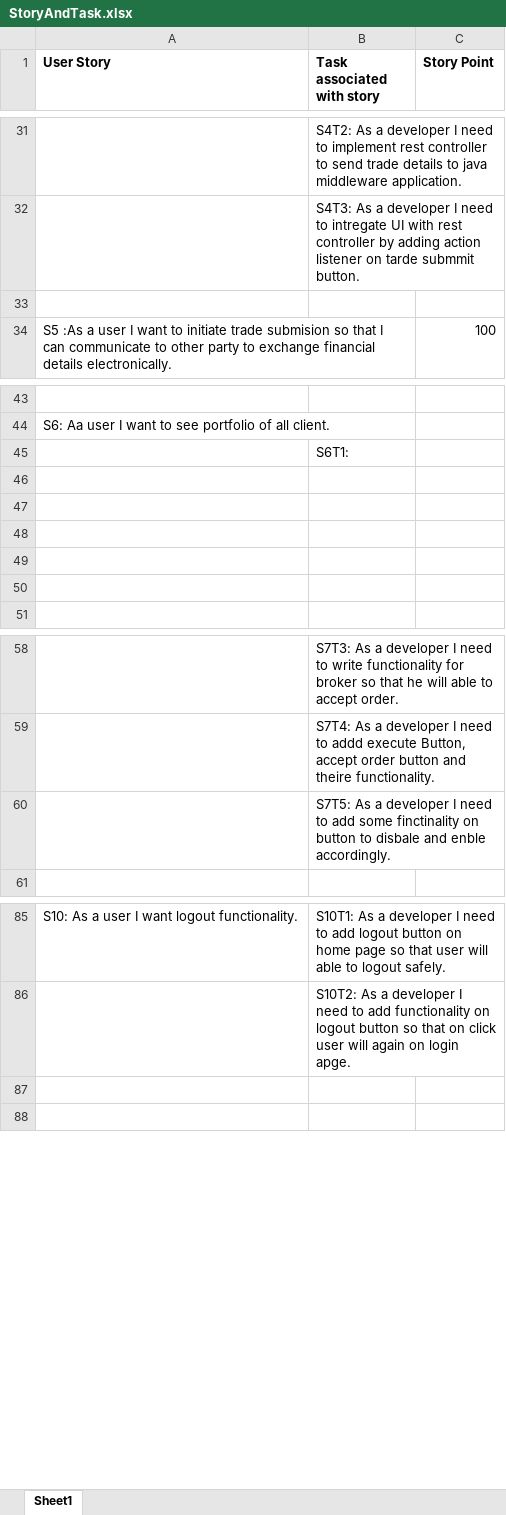
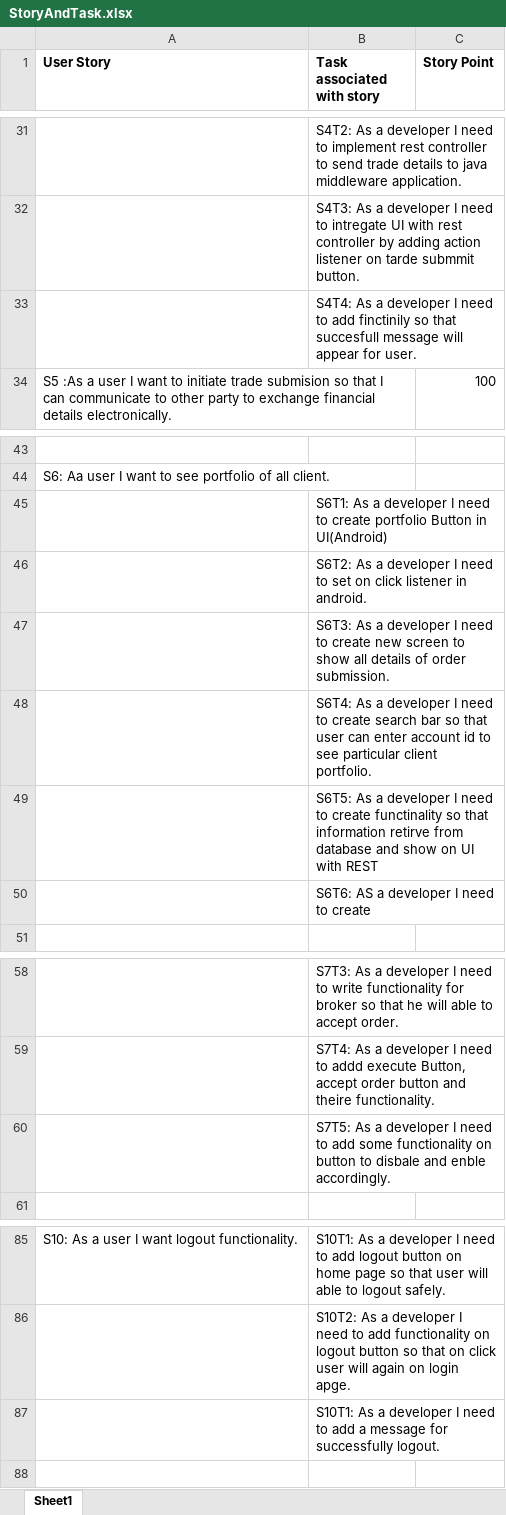
Before and after one commit to goldyjoshi/fixengine, an Excel workbook: src/main/resources/StoryAndTask.xlsx, sheet Sheet1, drawn as a sheet; only a part is shown, gaps mark what is left out; values as stored, in another font and other column widths than the file's, no borders; the diff names each change by its address in the sheet, - before the commit and + after, or states it on an @@ line.

```diff
--- a/src/main/resources/StoryAndTask.xlsx (sheet Sheet1)
+++ b/src/main/resources/StoryAndTask.xlsx (sheet Sheet1)
-B33 (Task associated with story): (empty)
+B33 (Task associated with story): S4T4: As a developer I need to add finctinily so that succesfull message will appear for user.
-B45 (Task associated with story): S6T1:
+B45 (Task associated with story): S6T1: As a developer I need to create portfolio Button in UI(Android)
-B46 (Task associated with story): (empty)
+B46 (Task associated with story): S6T2: As a developer I need to set on click listener in android.
-B47 (Task associated with story): (empty)
+B47 (Task associated with story): S6T3: As a developer I need to create new screen to show all details of order submission.
-B48 (Task associated with story): (empty)
+B48 (Task associated with story): S6T4: As a developer I need to create search bar so that user can enter account id to see particular client portfolio.
-B49 (Task associated with story): (empty)
+B49 (Task associated with story): S6T5: As a developer I need to create functinality so that information retirve from database and show on UI with REST
-B50 (Task associated with story): (empty)
+B50 (Task associated with story): S6T6: AS a developer I need to create
-B60 (Task associated with story): …add some finctinality on button…
+B60 (Task associated with story): …add some functionality on button…
-B87 (Task associated with story): (empty)
+B87 (Task associated with story): S10T1: As a developer I need to add a message for successfully logout.
```
Also changed, not shown: 11 other files.
